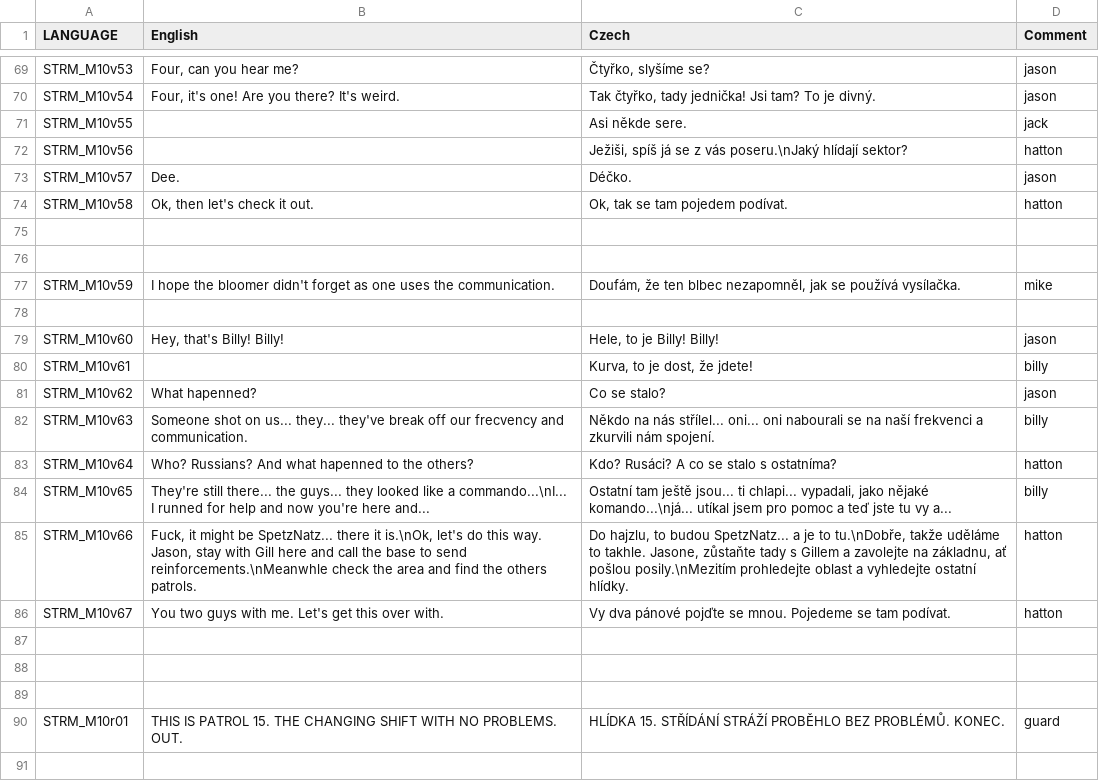
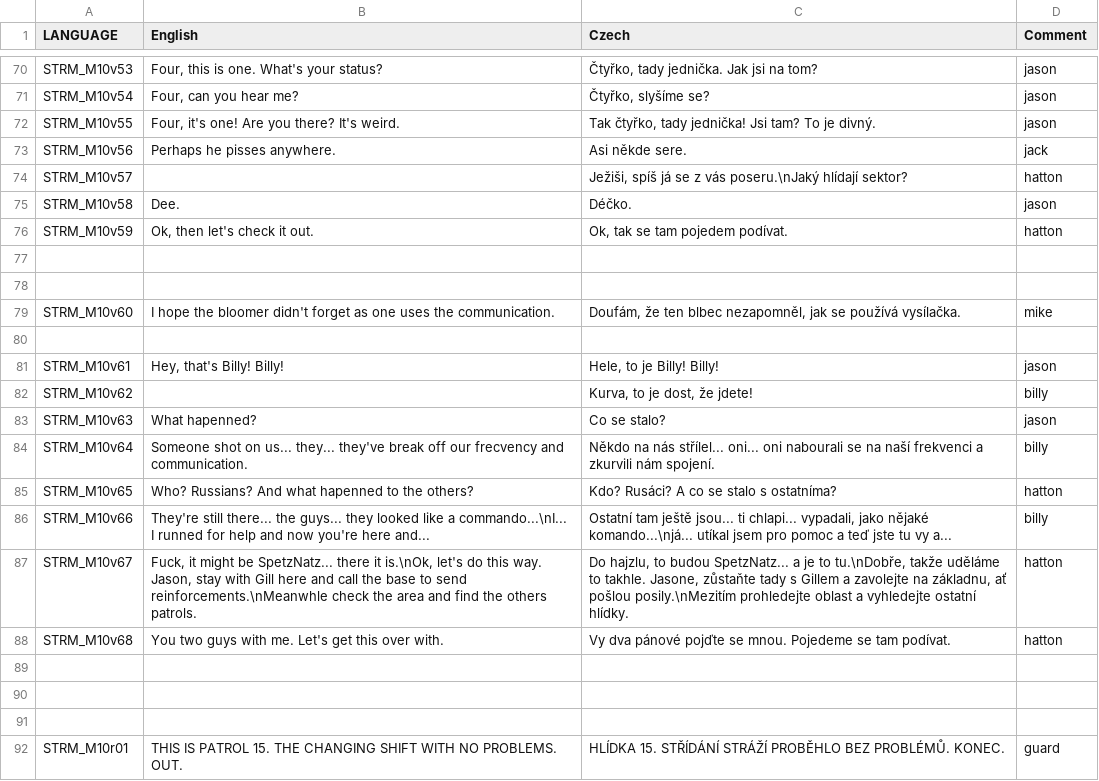
Before and after one commit to Guran94/fft, a CSV file: missions/10Mission.abel/stringtable.csv, drawn as a sheet; only a part is shown, gaps mark what is left out; the shorter side is filled out with more unchanged rows; addresses are those after the commit; the diff covers the shown part only; the diff names each change by its address in the sheet, - before the commit and + after, or states it on an @@ line.

```diff
--- a/missions/10Mission.abel/stringtable.csv
+++ b/missions/10Mission.abel/stringtable.csv
-B70 (English): Four, can you hear me?
+B70 (English): Four, this is one. What's your status?
-C70 (Czech): Čtyřko, slyšíme se?
+C70 (Czech): Čtyřko, tady jednička. Jak jsi na tom?
-B71 (English): Four, it's one! Are you there? It's weird.
+B71 (English): Four, can you hear me?
-C71 (Czech): Tak čtyřko, tady jednička! Jsi tam? To je divný.
+C71 (Czech): Čtyřko, slyšíme se?
-B72 (English): (empty)
+B72 (English): Four, it's one! Are you there? It's weird.
-C72 (Czech): Asi někde sere.
+C72 (Czech): Tak čtyřko, tady jednička! Jsi tam? To je divný.
-D72 (Comment): jack
+D72 (Comment): jason
+row 73: STRM_M10v56 | Perhaps he pisses anywhere. | Asi někde sere. | jack
-A74 (LANGUAGE): STRM_M10v56
+A74 (LANGUAGE): STRM_M10v57
-A75 (LANGUAGE): STRM_M10v57
+A75 (LANGUAGE): STRM_M10v58
-A76 (LANGUAGE): STRM_M10v58
+A76 (LANGUAGE): STRM_M10v59
-A79 (LANGUAGE): STRM_M10v59
+A79 (LANGUAGE): STRM_M10v60
-A81 (LANGUAGE): STRM_M10v60
+A81 (LANGUAGE): STRM_M10v61
-A82 (LANGUAGE): STRM_M10v61
+A82 (LANGUAGE): STRM_M10v62
-A83 (LANGUAGE): STRM_M10v62
+A83 (LANGUAGE): STRM_M10v63
-A84 (LANGUAGE): STRM_M10v63
+A84 (LANGUAGE): STRM_M10v64
-A85 (LANGUAGE): STRM_M10v64
+A85 (LANGUAGE): STRM_M10v65
-A86 (LANGUAGE): STRM_M10v65
+A86 (LANGUAGE): STRM_M10v66
-A87 (LANGUAGE): STRM_M10v66
+A87 (LANGUAGE): STRM_M10v67
-A88 (LANGUAGE): STRM_M10v67
+A88 (LANGUAGE): STRM_M10v68
```
Also changed, not shown: 5 added rows, 4 removed rows and 60 edited cells elsewhere in this file, 1 other file.
